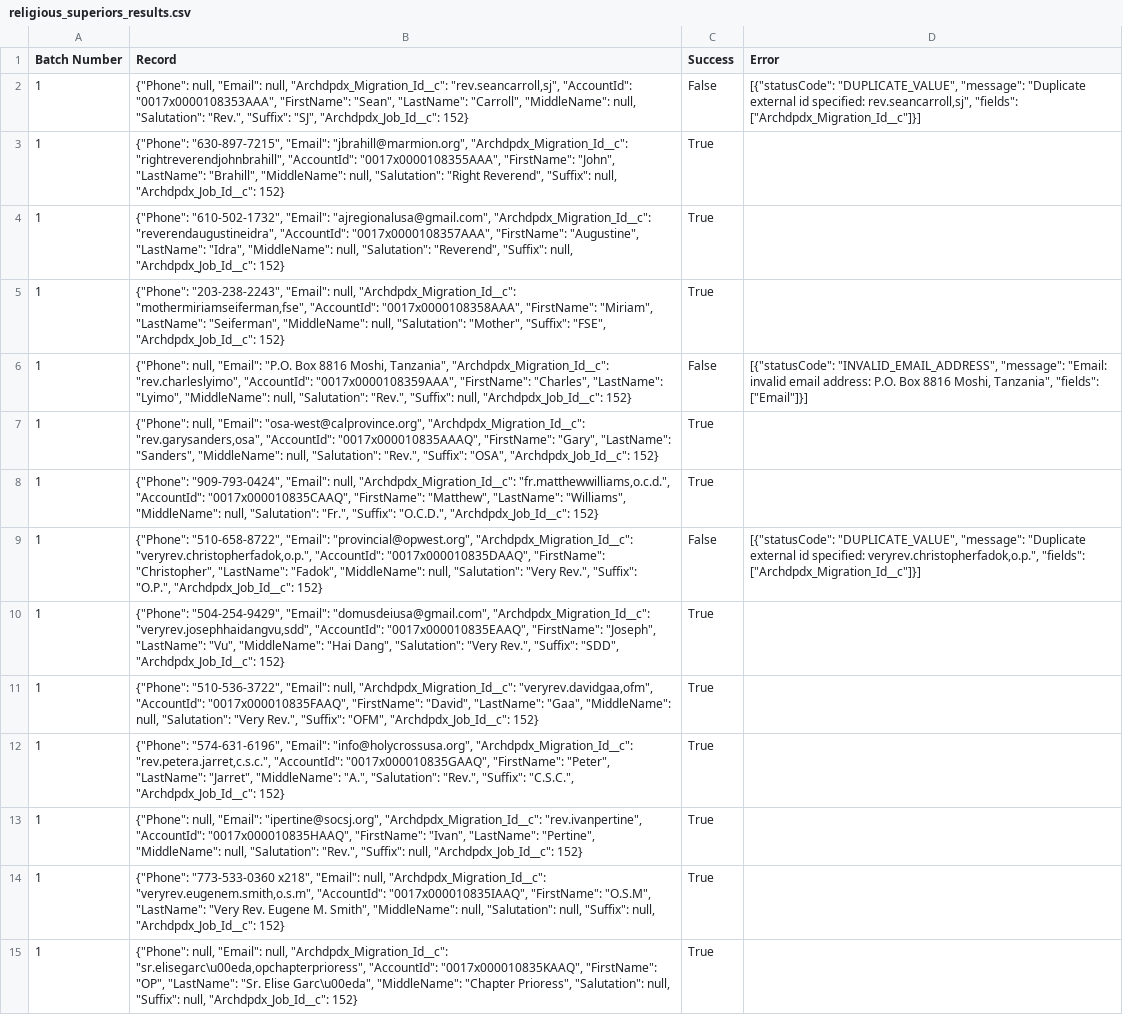
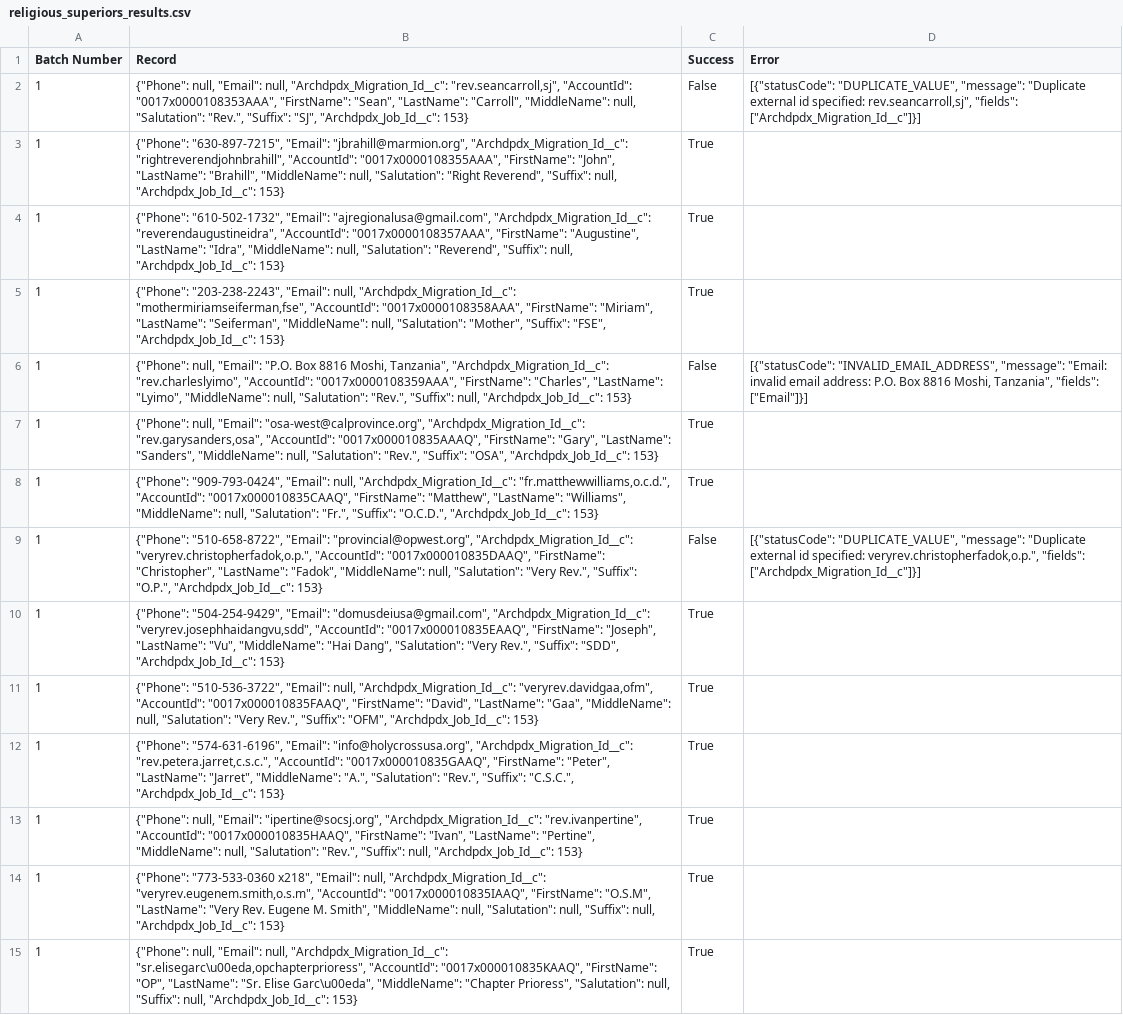
Before and after one commit to Cath-Strategic-Tech/adpdx_etl, a CSV file: results_files/religious_superiors_results.csv, drawn as a sheet; only a part is shown; the diff covers the shown part only; the diff names each change by its address in the sheet, - before the commit and + after, or states it on an @@ line.

```diff
--- a/results_files/religious_superiors_results.csv
+++ b/results_files/religious_superiors_results.csv
-B2 (Record): …"SJ", "Archdpdx_Job_Id__c": 152}
+B2 (Record): …"SJ", "Archdpdx_Job_Id__c": 153}
-B3 (Record): …null, "Archdpdx_Job_Id__c": 152}
+B3 (Record): …null, "Archdpdx_Job_Id__c": 153}
-B4 (Record): …null, "Archdpdx_Job_Id__c": 152}
+B4 (Record): …null, "Archdpdx_Job_Id__c": 153}
-B5 (Record): …"FSE", "Archdpdx_Job_Id__c": 152}
+B5 (Record): …"FSE", "Archdpdx_Job_Id__c": 153}
-B6 (Record): …null, "Archdpdx_Job_Id__c": 152}
+B6 (Record): …null, "Archdpdx_Job_Id__c": 153}
-B7 (Record): …"OSA", "Archdpdx_Job_Id__c": 152}
+B7 (Record): …"OSA", "Archdpdx_Job_Id__c": 153}
-B8 (Record): …"O.C.D.", "Archdpdx_Job_Id__c": 152}
+B8 (Record): …"O.C.D.", "Archdpdx_Job_Id__c": 153}
-B9 (Record): …"O.P.", "Archdpdx_Job_Id__c": 152}
+B9 (Record): …"O.P.", "Archdpdx_Job_Id__c": 153}
-B10 (Record): …"SDD", "Archdpdx_Job_Id__c": 152}
+B10 (Record): …"SDD", "Archdpdx_Job_Id__c": 153}
-B11 (Record): …"OFM", "Archdpdx_Job_Id__c": 152}
+B11 (Record): …"OFM", "Archdpdx_Job_Id__c": 153}
-B12 (Record): …"C.S.C.", "Archdpdx_Job_Id__c": 152}
+B12 (Record): …"C.S.C.", "Archdpdx_Job_Id__c": 153}
-B13 (Record): …null, "Archdpdx_Job_Id__c": 152}
+B13 (Record): …null, "Archdpdx_Job_Id__c": 153}
-B14 (Record): …null, "Archdpdx_Job_Id__c": 152}
+B14 (Record): …null, "Archdpdx_Job_Id__c": 153}
-B15 (Record): …null, "Archdpdx_Job_Id__c": 152}
+B15 (Record): …null, "Archdpdx_Job_Id__c": 153}
```
Also changed, not shown: 27 edited cells elsewhere in this file, results_files/accounts_results.csv, results_files/affiliations_ecclesial_results.csv, 10 other files.
